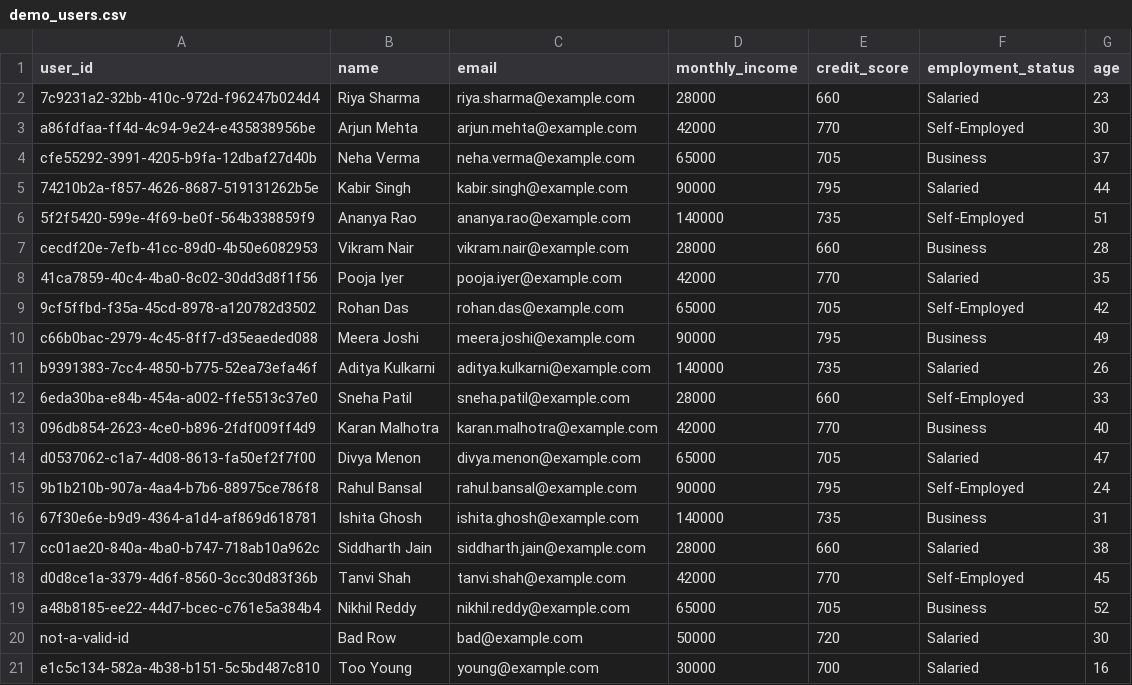
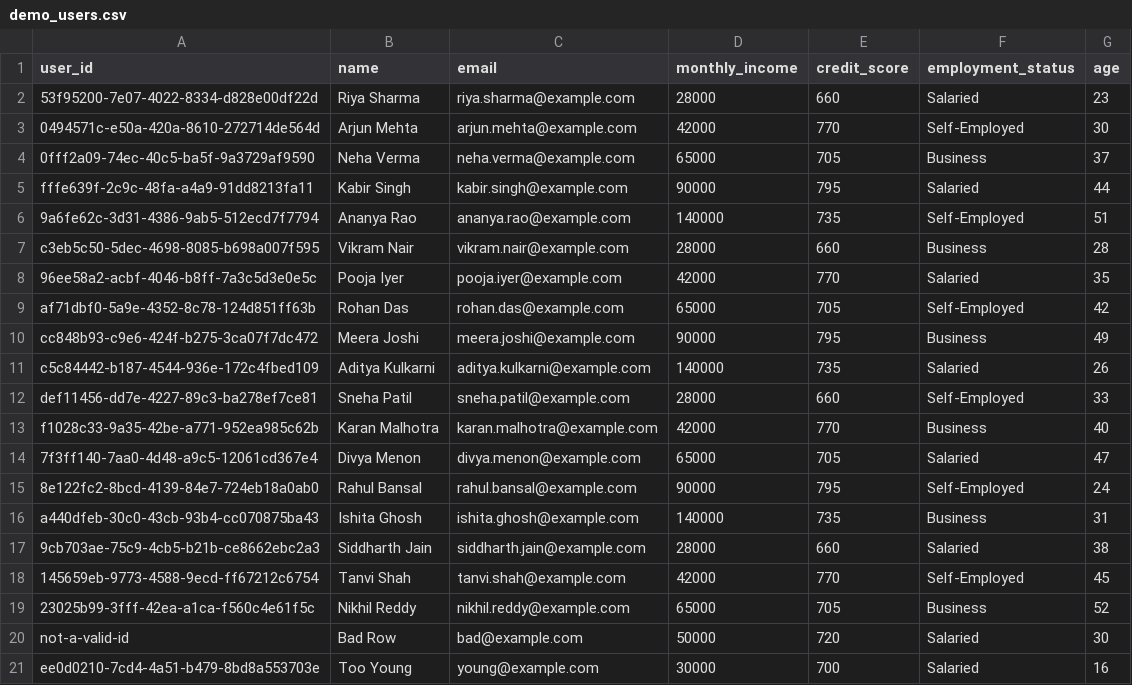
Before and after one commit to shrish98/loan-eligibility-engine, a CSV file: data/demo_users.csv, drawn as a sheet.

Commit message:
Wait longer for new tunnel hostnames; refresh demo CSV ids

```diff
--- a/data/demo_users.csv
+++ b/data/demo_users.csv
@@ -1,21 +1,21 @@
 user_id,name,email,monthly_income,credit_score,employment_status,age
-7c9231a2-32bb-410c-972d-f96247b024d4,Riya Sharma,riya.sharma@example.com,28000,660,Salaried,23
-a86fdfaa-ff4d-4c94-9e24-e435838956be,Arjun Mehta,arjun.mehta@example.com,42000,770,Self-Employed,30
-cfe55292-3991-4205-b9fa-12dbaf27d40b,Neha Verma,neha.verma@example.com,65000,705,Business,37
-74210b2a-f857-4626-8687-519131262b5e,Kabir Singh,kabir.singh@example.com,90000,795,Salaried,44
-5f2f5420-599e-4f69-be0f-564b338859f9,Ananya Rao,ananya.rao@example.com,140000,735,Self-Employed,51
-cecdf20e-7efb-41cc-89d0-4b50e6082953,Vikram Nair,vikram.nair@example.com,28000,660,Business,28
-41ca7859-40c4-4ba0-8c02-30dd3d8f1f56,Pooja Iyer,pooja.iyer@example.com,42000,770,Salaried,35
-9cf5ffbd-f35a-45cd-8978-a120782d3502,Rohan Das,rohan.das@example.com,65000,705,Self-Employed,42
-c66b0bac-2979-4c45-8ff7-d35eaeded088,Meera Joshi,meera.joshi@example.com,90000,795,Business,49
-b9391383-7cc4-4850-b775-52ea73efa46f,Aditya Kulkarni,aditya.kulkarni@example.com,140000,735,Salaried,26
-6eda30ba-e84b-454a-a002-ffe5513c37e0,Sneha Patil,sneha.patil@example.com,28000,660,Self-Employed,33
-096db854-2623-4ce0-b896-2fdf009ff4d9,Karan Malhotra,karan.malhotra@example.com,42000,770,Business,40
-d0537062-c1a7-4d08-8613-fa50ef2f7f00,Divya Menon,divya.menon@example.com,65000,705,Salaried,47
-9b1b210b-907a-4aa4-b7b6-88975ce786f8,Rahul Bansal,rahul.bansal@example.com,90000,795,Self-Employed,24
-67f30e6e-b9d9-4364-a1d4-af869d618781,Ishita Ghosh,ishita.ghosh@example.com,140000,735,Business,31
-cc01ae20-840a-4ba0-b747-718ab10a962c,Siddharth Jain,siddharth.jain@example.com,28000,660,Salaried,38
-d0d8ce1a-3379-4d6f-8560-3cc30d83f36b,Tanvi Shah,tanvi.shah@example.com,42000,770,Self-Employed,45
-a48b8185-ee22-44d7-bcec-c761e5a384b4,Nikhil Reddy,nikhil.reddy@example.com,65000,705,Business,52
+53f95200-7e07-4022-8334-d828e00df22d,Riya Sharma,riya.sharma@example.com,28000,660,Salaried,23
+0494571c-e50a-420a-8610-272714de564d,Arjun Mehta,arjun.mehta@example.com,42000,770,Self-Employed,30
+0fff2a09-74ec-40c5-ba5f-9a3729af9590,Neha Verma,neha.verma@example.com,65000,705,Business,37
+fffe639f-2c9c-48fa-a4a9-91dd8213fa11,Kabir Singh,kabir.singh@example.com,90000,795,Salaried,44
+9a6fe62c-3d31-4386-9ab5-512ecd7f7794,Ananya Rao,ananya.rao@example.com,140000,735,Self-Employed,51
+c3eb5c50-5dec-4698-8085-b698a007f595,Vikram Nair,vikram.nair@example.com,28000,660,Business,28
+96ee58a2-acbf-4046-b8ff-7a3c5d3e0e5c,Pooja Iyer,pooja.iyer@example.com,42000,770,Salaried,35
+af71dbf0-5a9e-4352-8c78-124d851ff63b,Rohan Das,rohan.das@example.com,65000,705,Self-Employed,42
+cc848b93-c9e6-424f-b275-3ca07f7dc472,Meera Joshi,meera.joshi@example.com,90000,795,Business,49
+c5c84442-b187-4544-936e-172c4fbed109,Aditya Kulkarni,aditya.kulkarni@example.com,140000,735,Salaried,26
+def11456-dd7e-4227-89c3-ba278ef7ce81,Sneha Patil,sneha.patil@example.com,28000,660,Self-Employed,33
+f1028c33-9a35-42be-a771-952ea985c62b,Karan Malhotra,karan.malhotra@example.com,42000,770,Business,40
+7f3ff140-7aa0-4d48-a9c5-12061cd367e4,Divya Menon,divya.menon@example.com,65000,705,Salaried,47
+8e122fc2-8bcd-4139-84e7-724eb18a0ab0,Rahul Bansal,rahul.bansal@example.com,90000,795,Self-Employed,24
+a440dfeb-30c0-43cb-93b4-cc070875ba43,Ishita Ghosh,ishita.ghosh@example.com,140000,735,Business,31
+9cb703ae-75c9-4cb5-b21b-ce8662ebc2a3,Siddharth Jain,siddharth.jain@example.com,28000,660,Salaried,38
+145659eb-9773-4588-9ecd-ff67212c6754,Tanvi Shah,tanvi.shah@example.com,42000,770,Self-Employed,45
+23025b99-3fff-42ea-a1ca-f560c4e61f5c,Nikhil Reddy,nikhil.reddy@example.com,65000,705,Business,52
 not-a-valid-id,Bad Row,bad@example.com,50000,720,Salaried,30
-e1c5c134-582a-4b38-b151-5c5bd487c810,Too Young,young@example.com,30000,700,Salaried,16
+ee0d0210-7cd4-4a51-b479-8bd8a553703e,Too Young,young@example.com,30000,700,Salaried,16
```
Also changed, not shown: 1 other file.
